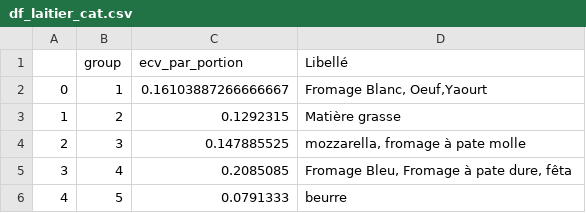
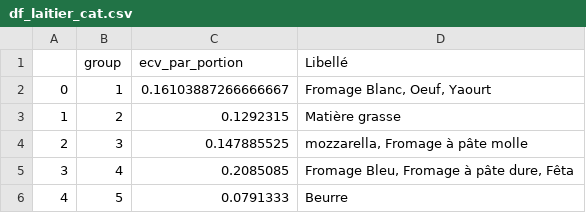
Before and after one commit to PikaChou82/LeafLab, a CSV file: Datasets_from_ETL/df_laitier_cat.csv, drawn as a sheet.

Commit message:
Update df_laitier_cat.csv

```diff
--- a/Datasets_from_ETL/df_laitier_cat.csv
+++ b/Datasets_from_ETL/df_laitier_cat.csv
@@ -1,6 +1,6 @@
 ,group,ecv_par_portion,Libellé
-0,1,0.16103887266666667,"Fromage Blanc, Oeuf,Yaourt"
+0,1,0.16103887266666667,"Fromage Blanc, Oeuf, Yaourt"
 1,2,0.1292315,Matière grasse
-2,3,0.147885525,"mozzarella, fromage à pate molle"
-3,4,0.2085085,"Fromage Bleu, Fromage à pate dure, fêta"
-4,5,0.0791333,beurre
+2,3,0.147885525,"mozzarella, Fromage à pâte molle"
+3,4,0.2085085,"Fromage Bleu, Fromage à pâte dure, Fêta"
+4,5,0.0791333,Beurre
```
